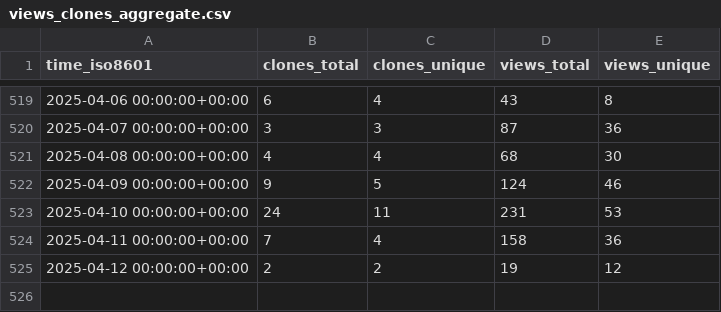
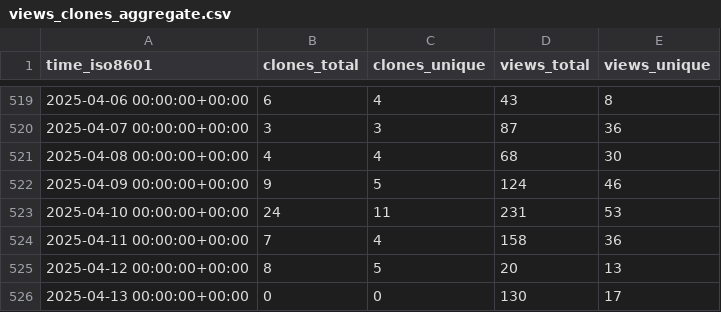
Before and after one commit to nutui-uniapp/nutui-uniapp, a CSV file: nutui-uniapp/nutui-uniapp/ghrs-data/views_clones_aggregate.csv, drawn as a sheet; only a part is shown, gaps mark what is left out.

```diff
--- a/nutui-uniapp/nutui-uniapp/ghrs-data/views_clones_aggregate.csv
+++ b/nutui-uniapp/nutui-uniapp/ghrs-data/views_clones_aggregate.csv
@@ -524,2 +524,3 @@ time_iso8601,clones_total,clones_unique,views_total,views_unique
 2025-04-11 00:00:00+00:00,7,4,158,36
-2025-04-12 00:00:00+00:00,2,2,19,12
+2025-04-12 00:00:00+00:00,8,5,20,13
+2025-04-13 00:00:00+00:00,0,0,130,17
```
Also changed, not shown: 1 other file.
